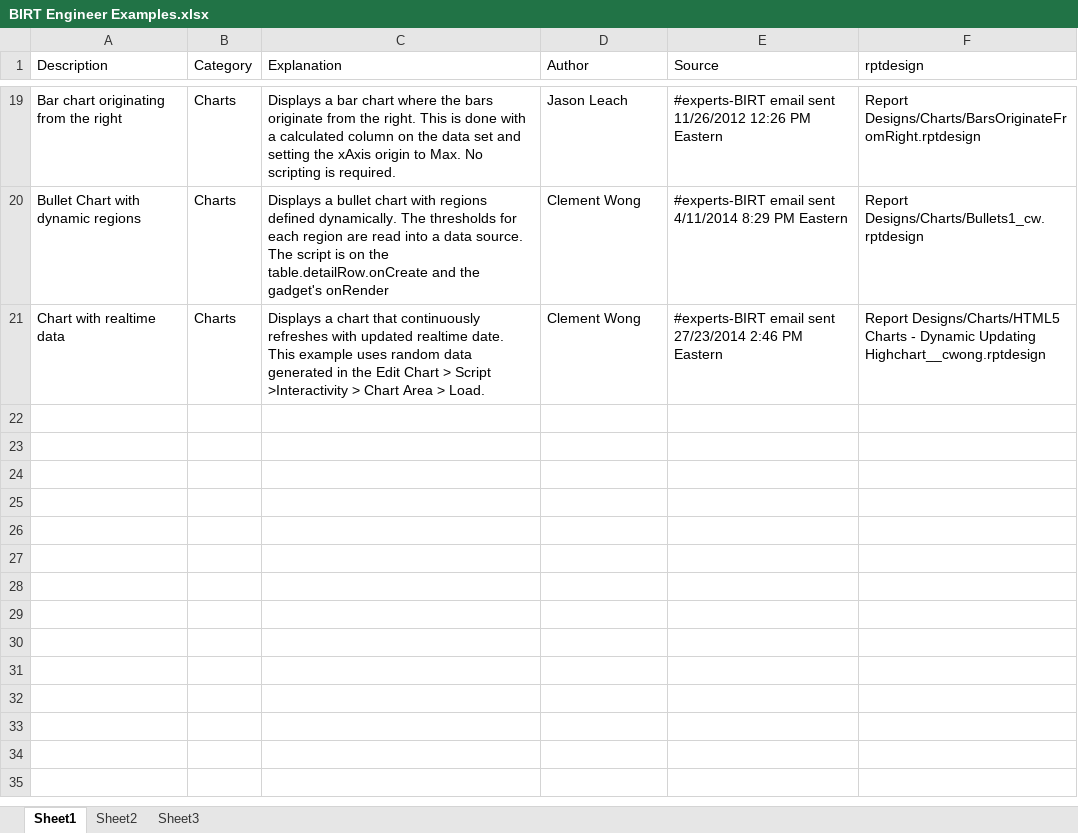
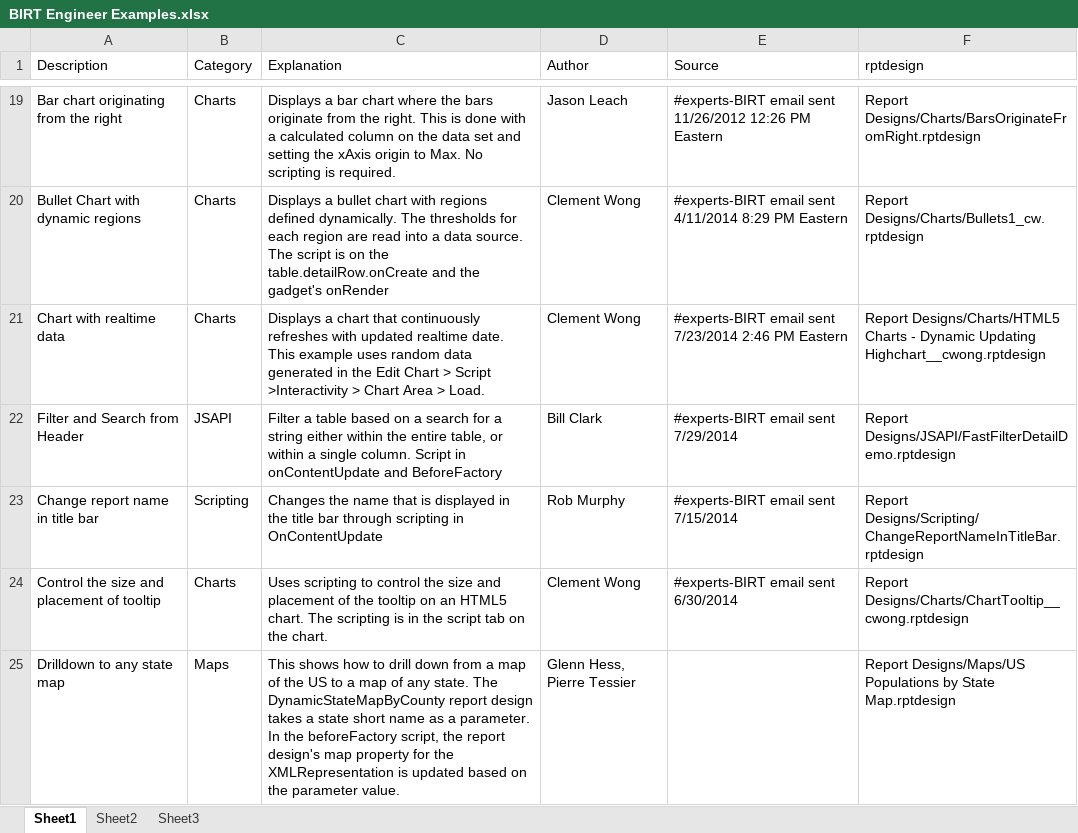
Before and after one commit to MApps-Actuate/BIRTEngineerExamples, an Excel workbook: Data/BIRT Engineer Examples.xlsx, sheet Sheet1, drawn as a sheet; only a part is shown, gaps mark what is left out; values as stored, in another font and other column widths than the file's, no borders; the diff names each change by its address in the sheet, - before the commit and + after, or states it on an @@ line.

Commit message:
Added Chart Tooltip control example, dynamic map drilldown example, fastFilter example, and change report name in titlebar example

```diff
--- a/Data/BIRT Engineer Examples.xlsx (sheet Sheet1)
+++ b/Data/BIRT Engineer Examples.xlsx (sheet Sheet1)
-E21 (Source): …email sent 27/23/2014 2:46 PM…
+E21 (Source): …email sent 7/23/2014 2:46 PM…
+row 22: Filter and Search from Header | JSAPI | Filter a table based on a search for a string either within the entire table, or within a single column. Script in onContentUpdate and BeforeFactory | Bill Clark | #experts-BIRT email sent 7/29/2014 | Report Designs/JSAPI/FastFilterDetailDemo.rptdesign
+row 23: Change report name in title bar | Scripting | Changes the name that is displayed in the title bar through scripting in OnContentUpdate | Rob Murphy | #experts-BIRT email sent 7/15/2014 | Report Designs/Scripting/ChangeReportNameInTitleBar.rptdesign
+row 24: Control the size and placement of tooltip | Charts | Uses scripting to control the size and placement of the tooltip on an HTML5 chart. The scripting is in the script tab on the chart. | Clement Wong | #experts-BIRT email sent 6/30/2014 | Report Designs/Charts/ChartTooltip__cwong.rptdesign
+row 25: Drilldown to any state map | Maps | This shows how to drill down from a map of the US to a map of any state. The DynamicStateMapByCounty report design takes a state short name as a parameter. In the beforeFactory script, the report design's map property for the XMLRepresentation is updated based on the parameter value. | Glenn Hess, Pierre Tessier |  | Report Designs/Maps/US Populations by State Map.rptdesign
```
Also changed, not shown: 8 other files.
